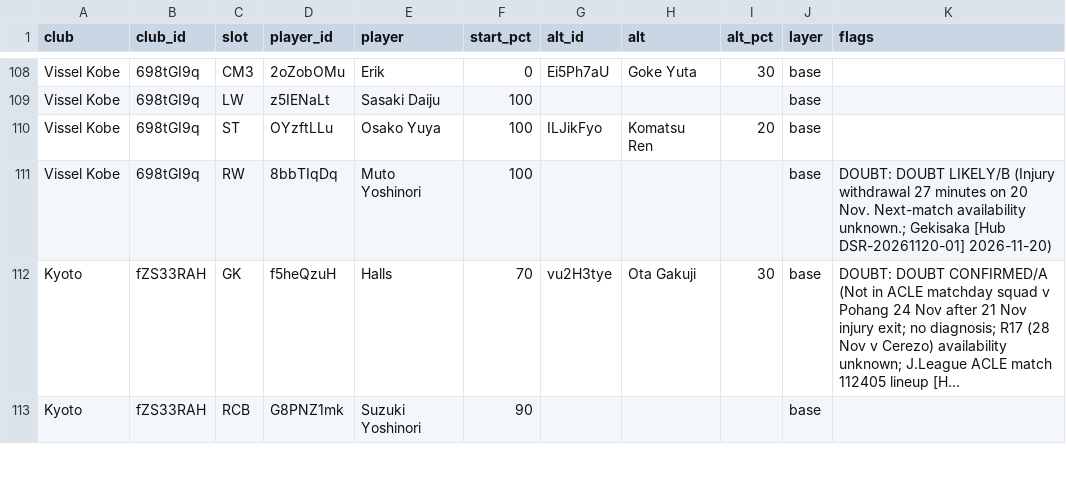
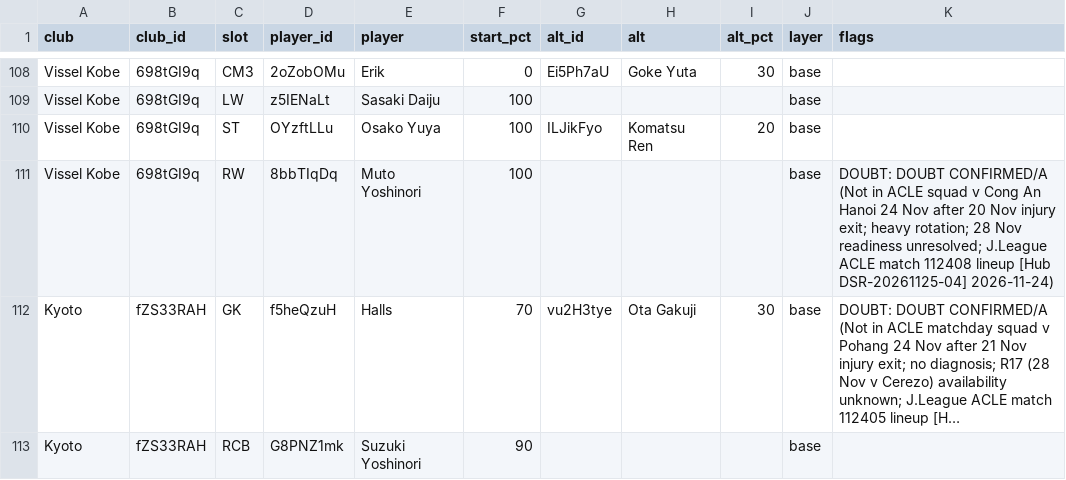
Before and after one commit to chiswicksuk-main/j1-lineups, a CSV file: gw/gw16/final.csv, drawn as a sheet; only a part is shown, gaps mark what is left out; long unchanged cells end in …; the diff names each change by its address in the sheet, - before the commit and + after, or states it on an @@ line.

```diff
--- a/gw/gw16/final.csv
+++ b/gw/gw16/final.csv
-K111 (flags): DOUBT: DOUBT LIKELY/B (Injury withdrawal 27 minutes on 20 Nov. Next-match availability unknown.; Gekisaka [Hub DSR-20261120-01] 2026-11-20)
+K111 (flags): DOUBT: DOUBT CONFIRMED/A (Not in ACLE squad v Cong An Hanoi 24 Nov after 20 Nov injury exit; heavy rotation; 28 Nov readiness unresolved; J.League ACLE match 112408 lineup [Hub DSR-20261125-04] 2026-11-24)
```
Also changed, not shown: gw/gw16/availability.csv, 1 other file.
